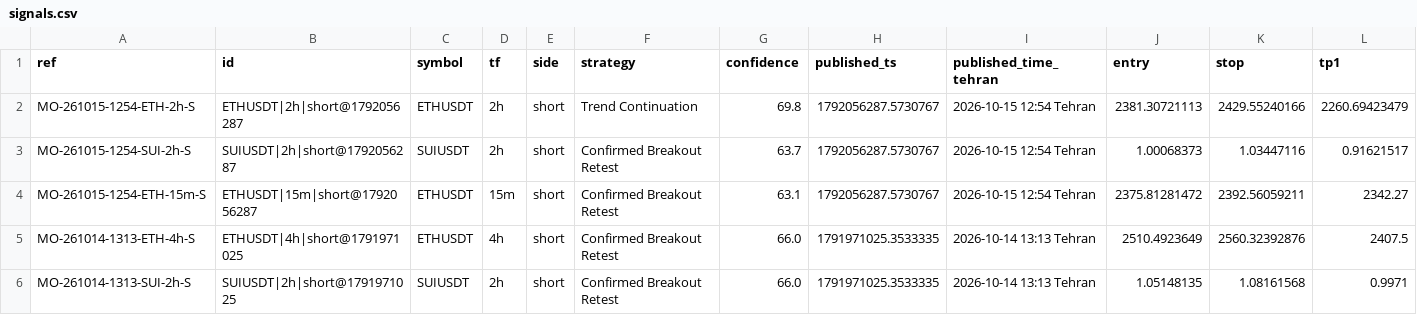
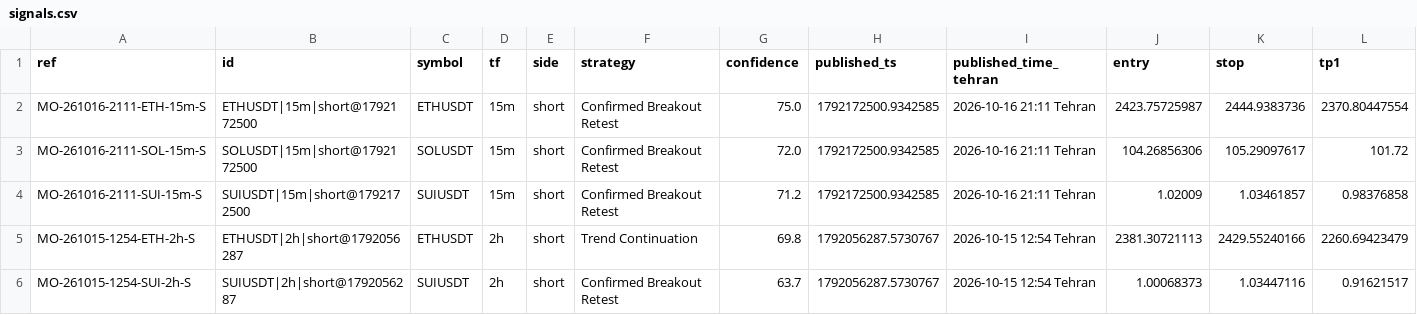
Before and after one commit to msmadanni88/market-observatory, a CSV file: brief/signals.csv, drawn as a sheet; only a part is shown; the shorter side is filled out with more unchanged rows; rows hold the shown columns only; the diff names each change by its address in the sheet, - before the commit and + after, or states it on an @@ line.

```diff
--- a/brief/signals.csv
+++ b/brief/signals.csv
+row 2: MO-261016-2111-ETH-15m-S | ETHUSDT|15m|short@1792172500 | ETHUSDT | 15m | short | Confirmed Breakout Retest | 75.0 | 1792172500.9342585 | 2026-10-16 21:11 Tehran | 2423.75725987 | 2444.9383736 | 2370.80447554
+row 3: MO-261016-2111-SOL-15m-S | SOLUSDT|15m|short@1792172500 | SOLUSDT | 15m | short | Confirmed Breakout Retest | 72.0 | 1792172500.9342585 | 2026-10-16 21:11 Tehran | 104.26856306 | 105.29097617 | 101.72
+row 4: MO-261016-2111-SUI-15m-S | SUIUSDT|15m|short@1792172500 | SUIUSDT | 15m | short | Confirmed Breakout Retest | 71.2 | 1792172500.9342585 | 2026-10-16 21:11 Tehran | 1.02009 | 1.03461857 | 0.98376858
```
Also changed, not shown: 3 other files.
